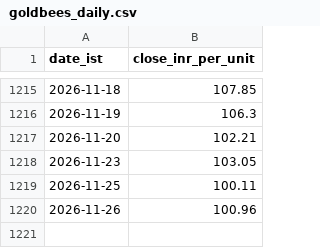
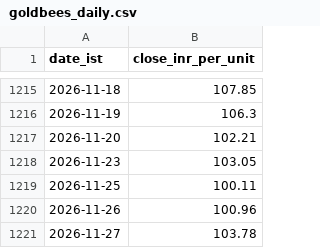
Before and after one commit to rajeshthokala10/Gold_Tracker, a CSV file: site/data/goldbees_daily.csv, drawn as a sheet; only a part is shown, gaps mark what is left out; the diff names each change by its address in the sheet, - before the commit and + after, or states it on an @@ line.

```diff
--- a/site/data/goldbees_daily.csv
+++ b/site/data/goldbees_daily.csv
+row 1221: 2026-11-27 | 103.78
```
Also changed, not shown: 3 other files.
